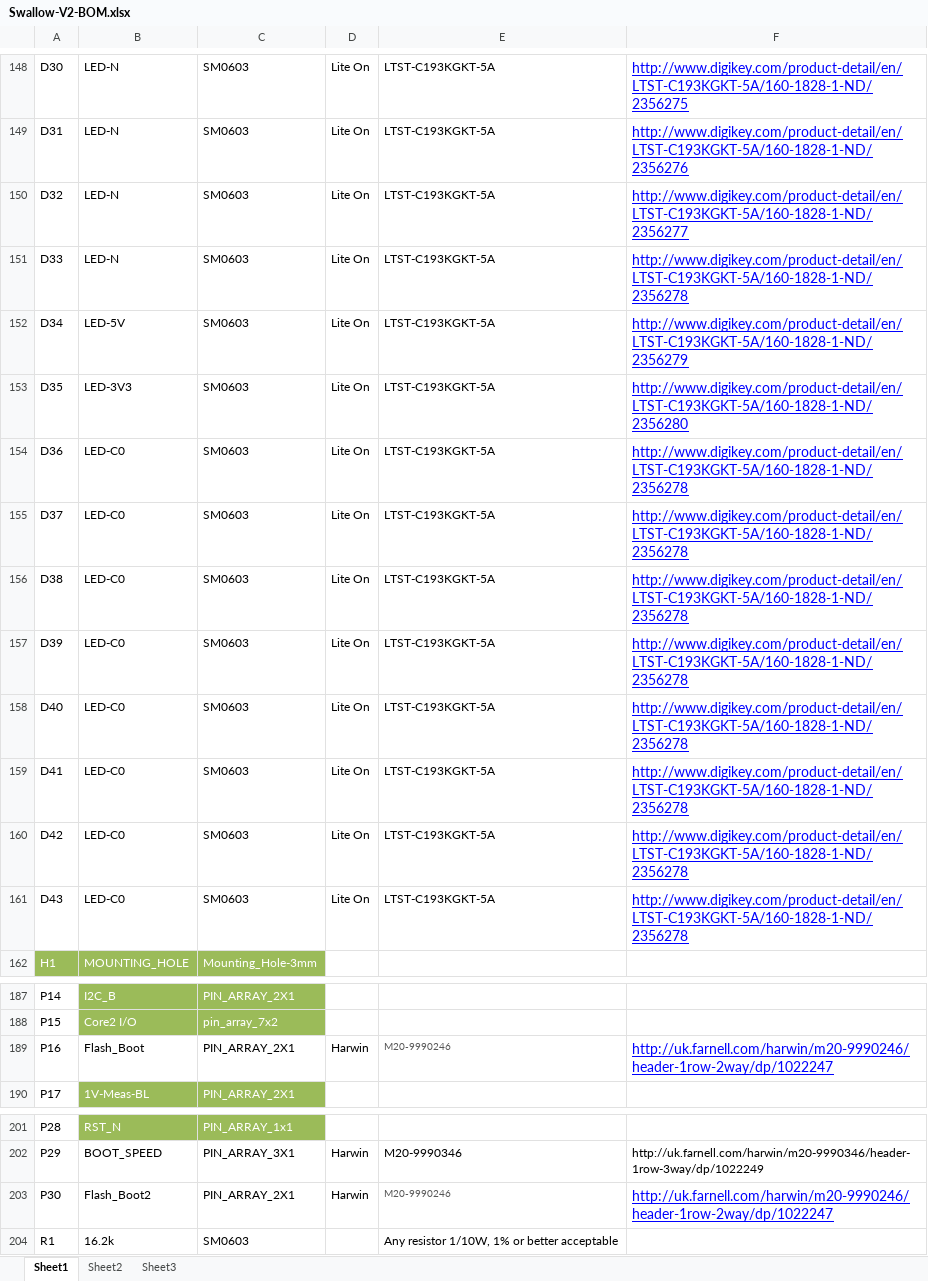
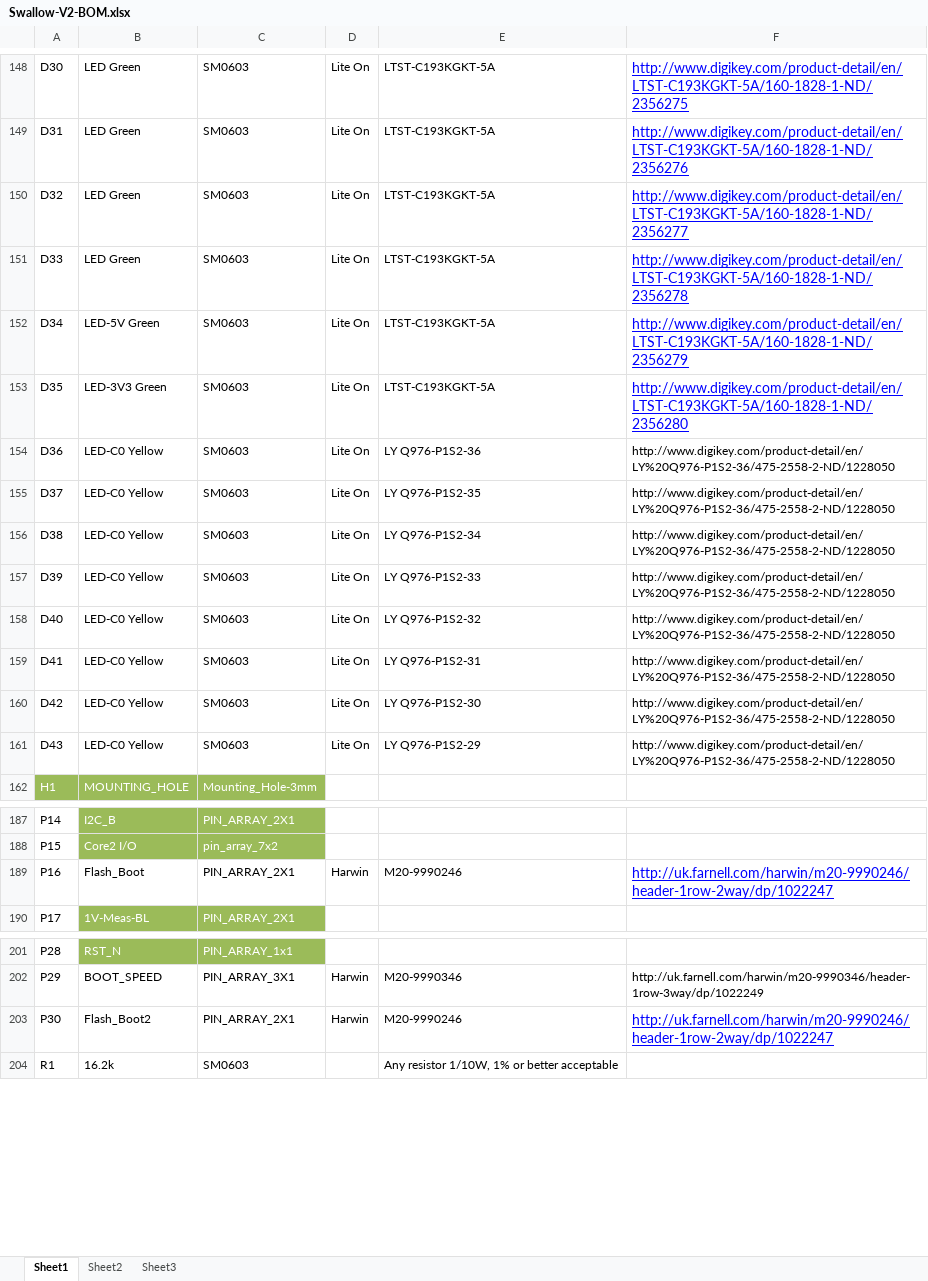
Before and after one commit to swallow-project/swallow-slice-xmp16, an Excel workbook: Manufacturing/Swallow-V2/bom/Swallow-V2-BOM.xlsx, sheet Sheet1, drawn as a sheet; only a part is shown, gaps mark what is left out; values as stored, in another font and other column widths than the file's, no borders; the diff covers the shown part only; the diff names each change by its address in the sheet, - before the commit and + after, or states it on an @@ line.

Commit message:
Improved silkscreen and flash boot pins. Changed core 0 LED colour to yellow. Ready for manufacture. :)

```diff
--- a/Manufacturing/Swallow-V2/bom/Swallow-V2-BOM.xlsx (sheet Sheet1)
+++ b/Manufacturing/Swallow-V2/bom/Swallow-V2-BOM.xlsx (sheet Sheet1)
-B148:B151: LED-N
+B148:B151: LED Green
-B152: LED-5V
+B152: LED-5V Green
-B153: LED-3V3
+B153: LED-3V3 Green
-B154:B161: LED-C0
+B154:B161: LED-C0 Yellow
-E154: LTST-C193KGKT-5A
+E154: LY Q976-P1S2-36
-F154:F161: http://www.digikey.com/product-detail/en/LTST-C193KGKT-5A/160-1828-1-ND/2356278
+F154:F161: http://www.digikey.com/product-detail/en/LY%20Q976-P1S2-36/475-2558-2-ND/1228050
@@ F154:F161 underline: on → off, text colour: #0000FF → black, text size: smaller @@
-E155: LTST-C193KGKT-5A
+E155: LY Q976-P1S2-35
-E156: LTST-C193KGKT-5A
+E156: LY Q976-P1S2-34
-E157: LTST-C193KGKT-5A
+E157: LY Q976-P1S2-33
-E158: LTST-C193KGKT-5A
+E158: LY Q976-P1S2-32
-E159: LTST-C193KGKT-5A
+E159: LY Q976-P1S2-31
-E160: LTST-C193KGKT-5A
+E160: LY Q976-P1S2-30
-E161: LTST-C193KGKT-5A
+E161: LY Q976-P1S2-29
-E189 text colour: #555555
+E189 text colour: black, text size: larger
-E203 text colour: #555555
+E203 text colour: black, text size: larger
```
Also changed, not shown: 28 edited cells elsewhere in this sheet, 51 other files.
